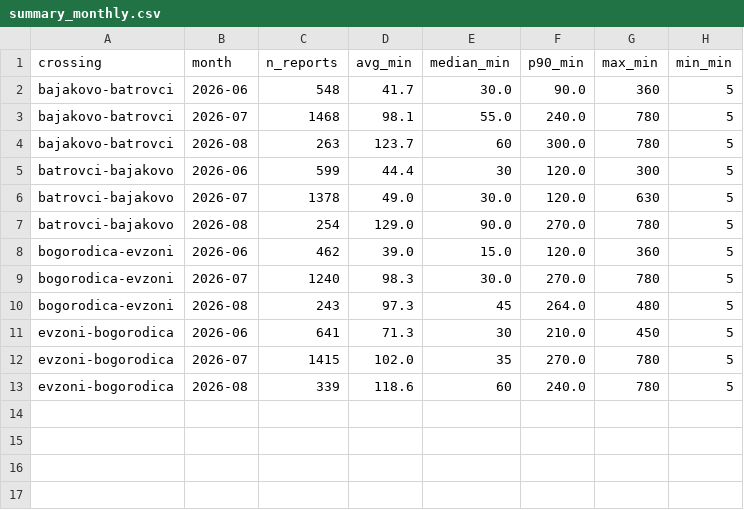
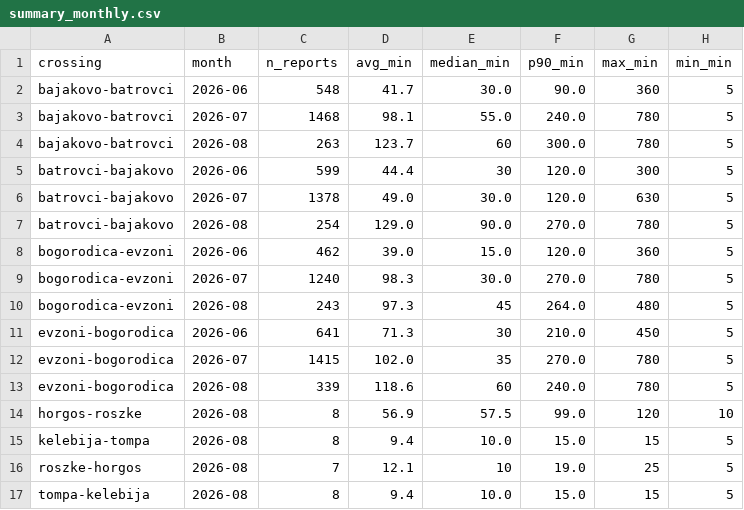
Before and after one commit to brankojosipovic/border-wait, a CSV file: data/summary_monthly.csv, drawn as a sheet.

```diff
--- a/data/summary_monthly.csv
+++ b/data/summary_monthly.csv
@@ -13 +13,5 @@ evzoni-bogorodica,2026-07,1415,102.0,35,270.0,780,5
 evzoni-bogorodica,2026-08,339,118.6,60,240.0,780,5
+horgos-roszke,2026-08,8,56.9,57.5,99.0,120,10
+kelebija-tompa,2026-08,8,9.4,10.0,15.0,15,5
+roszke-horgos,2026-08,7,12.1,10,19.0,25,5
+tompa-kelebija,2026-08,8,9.4,10.0,15.0,15,5
```
Also changed, not shown: data/batrovci-bajakovo.csv, data/bogorodica-evzoni.csv, 9 other files.
